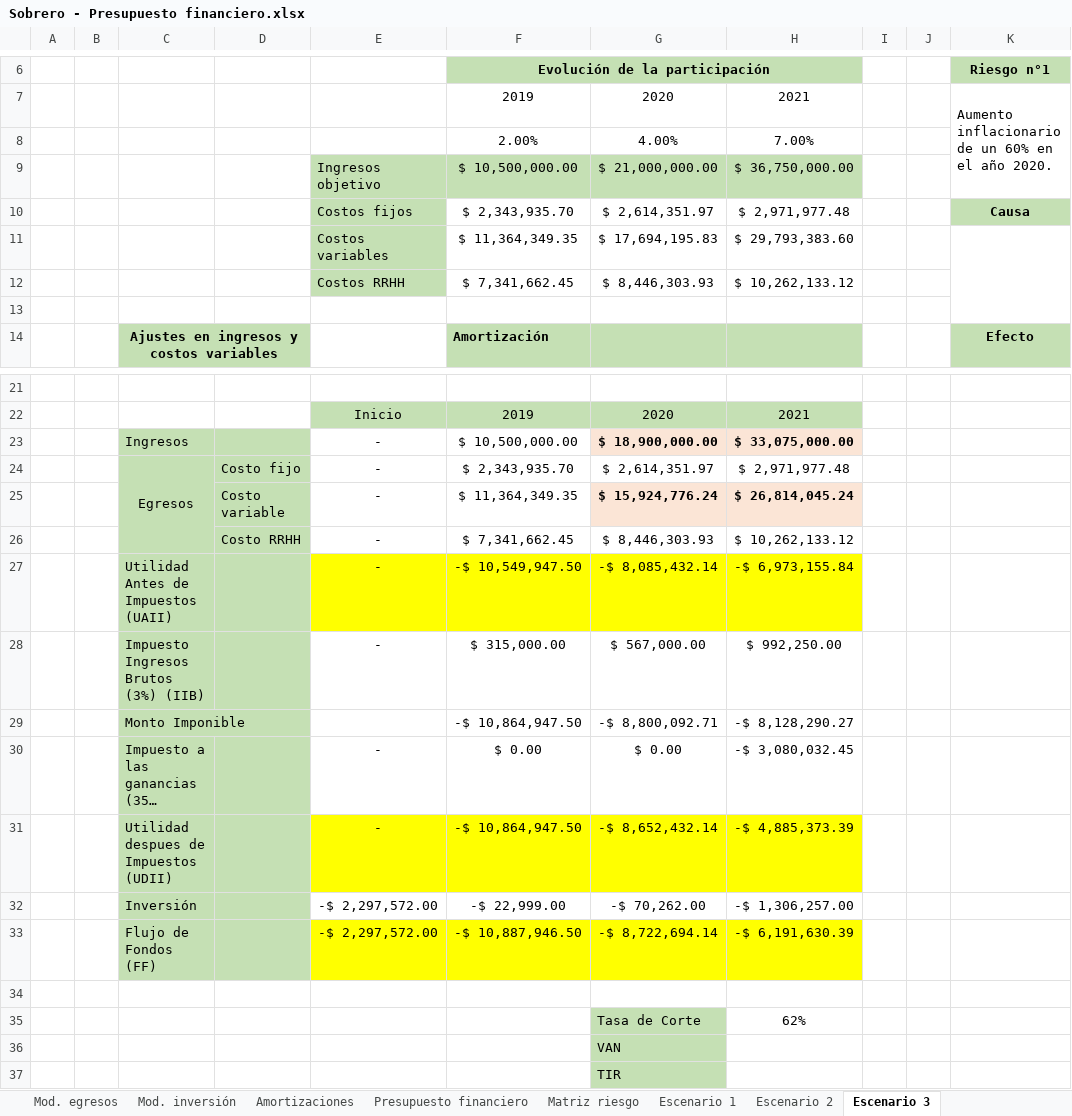
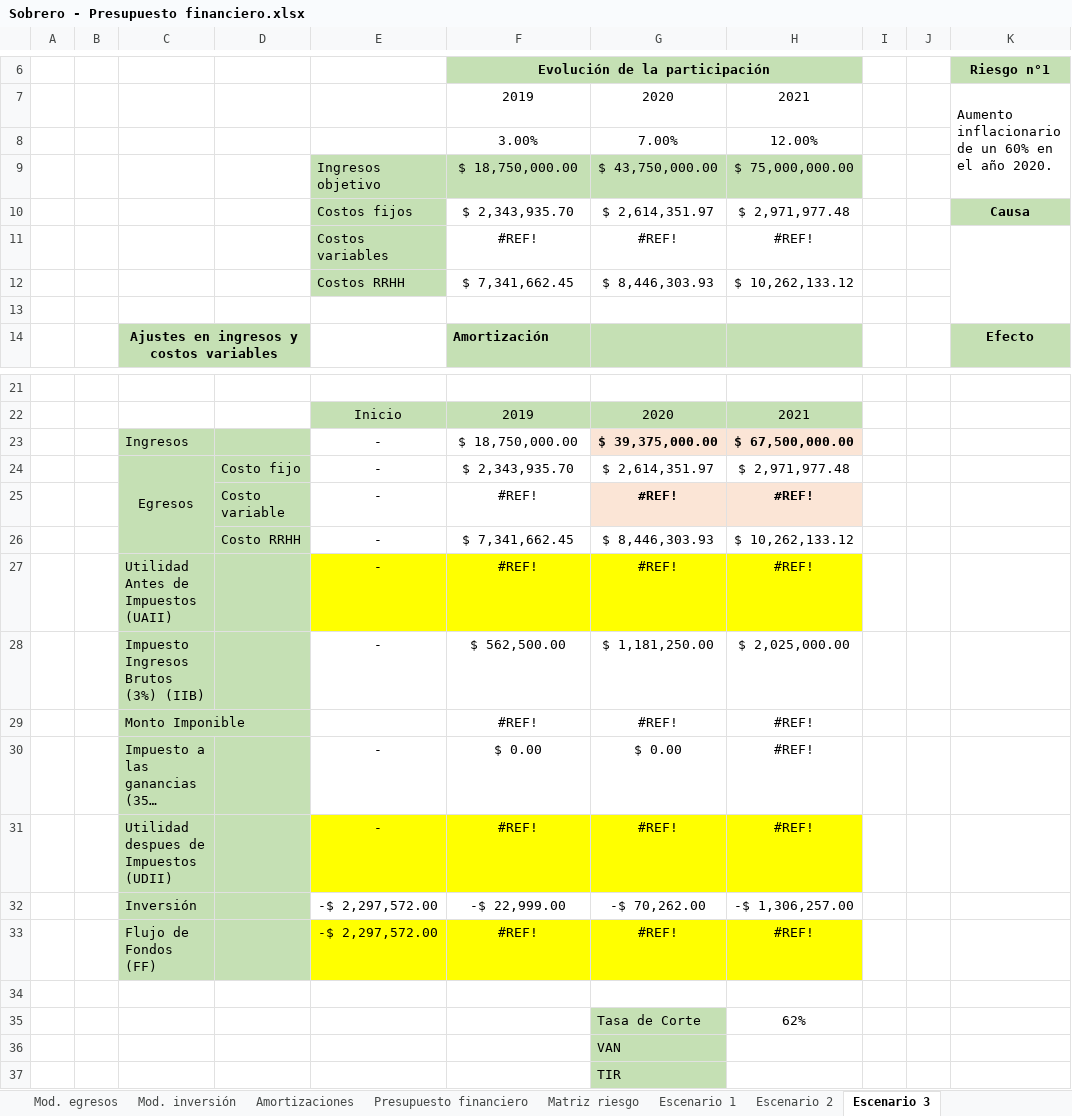
Before and after one commit to MartinSob/tfi-my-news, an Excel workbook: Sobrero - Presupuesto financiero.xlsx, sheet Escenario 3, drawn as a sheet; only a part is shown, gaps mark what is left out; long unchanged cells end in …; values as stored, in another font and other column widths than the file's, no borders; charts and pictures not drawn; removed rows and columns are numbered as before the commit, all else as after; the diff names each change by its address in the sheet, - before the commit and + after, or states it on an @@ line.

```diff
--- a/Sobrero - Presupuesto financiero.xlsx (sheet Escenario 3)
+++ b/Sobrero - Presupuesto financiero.xlsx (sheet Escenario 3)
-row 8:  |  |  |  |  | 2.00% | 4.00% | 7.00%
-row 9:  |  |  |  | Ingresos objetivo | $ 10,500,000.00 | $ 21,000,000.00 | $ 36,750,000.00
+row 8:  |  |  |  |  | 3.00% | 7.00% | 12.00%
+row 9:  |  |  |  | Ingresos objetivo | $ 18,750,000.00 | $ 43,750,000.00 | $ 75,000,000.00
-row 11:  |  |  |  | Costos variables | $ 11,364,349.35 | $ 17,694,195.83 | $ 29,793,383.60
+row 11:  |  |  |  | Costos variables | #REF! | #REF! | #REF!
-row 23:  |  | Ingresos |  | - | $ 10,500,000.00 | $ 18,900,000.00 | $ 33,075,000.00
+row 23:  |  | Ingresos |  | - | $ 18,750,000.00 | $ 39,375,000.00 | $ 67,500,000.00
-row 25:  |  |  | Costo variable | - | $ 11,364,349.35 | $ 15,924,776.24 | $ 26,814,045.24
+row 25:  |  |  | Costo variable | - | #REF! | #REF! | #REF!
-row 27:  |  | Utilidad Antes de Impuestos (UAII) |  | - | -$ 10,549,947.50 | -$ 8,085,432.14 | -$ 6,973,155.84
-row 28:  |  | Impuesto Ingresos Brutos (3%) (IIB) |  | - | $ 315,000.00 | $ 567,000.00 | $ 992,250.00
-row 29:  |  | Monto Imponible |  |  | -$ 10,864,947.50 | -$ 8,800,092.71 | -$ 8,128,290.27
+row 27:  |  | Utilidad Antes de Impuestos (UAII) |  | - | #REF! | #REF! | #REF!
+row 28:  |  | Impuesto Ingresos Brutos (3%) (IIB) |  | - | $ 562,500.00 | $ 1,181,250.00 | $ 2,025,000.00
+row 29:  |  | Monto Imponible |  |  | #REF! | #REF! | #REF!
-H30: -$ 3,080,032.45
+H30: #REF!
-row 31:  |  | Utilidad despues de Impuestos (UDII) |  | - | -$ 10,864,947.50 | -$ 8,652,432.14 | -$ 4,885,373.39
+row 31:  |  | Utilidad despues de Impuestos (UDII) |  | - | #REF! | #REF! | #REF!
-row 33:  |  | Flujo de Fondos (FF) |  | -$ 2,297,572.00 | -$ 10,887,946.50 | -$ 8,722,694.14 | -$ 6,191,630.39
+row 33:  |  | Flujo de Fondos (FF) |  | -$ 2,297,572.00 | #REF! | #REF! | #REF!
```
Also changed, not shown: sheet Proy. ventas, sheet Costos variables, sheet Anexo capacidad operativa, sheet Escenario 2, sheet Escenario 1, sheet Plan de contingencia, 8 more sheets, formulas that keep their value, charts or pictures, 2 other files.
